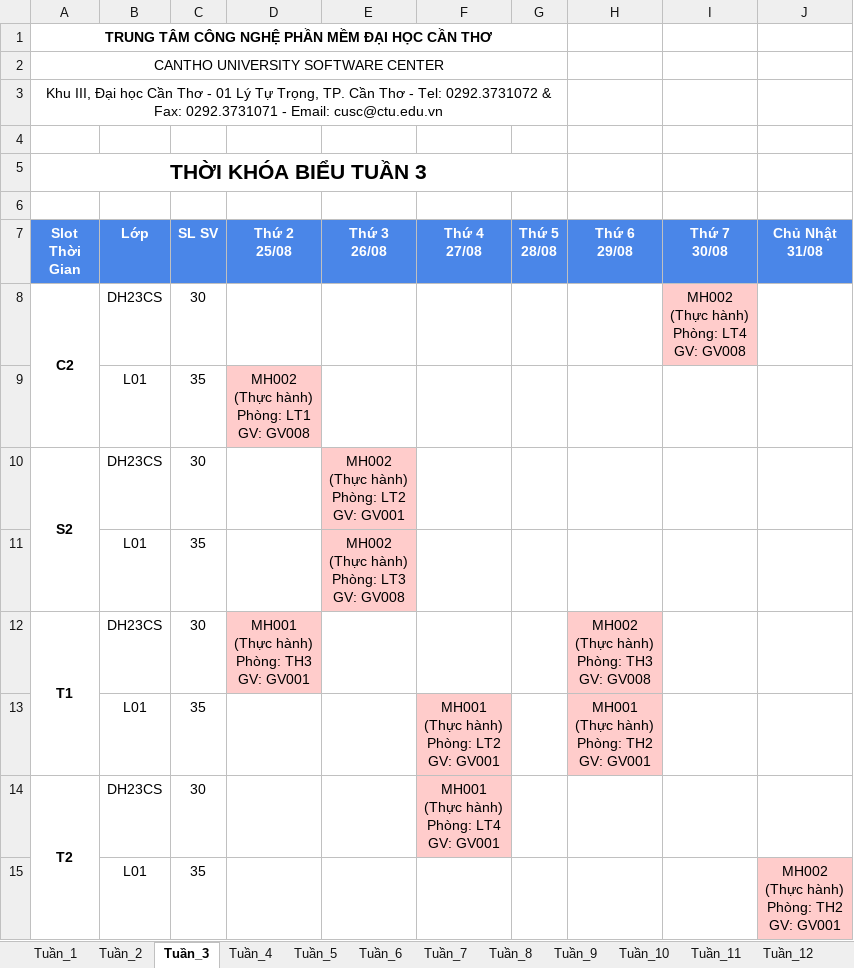
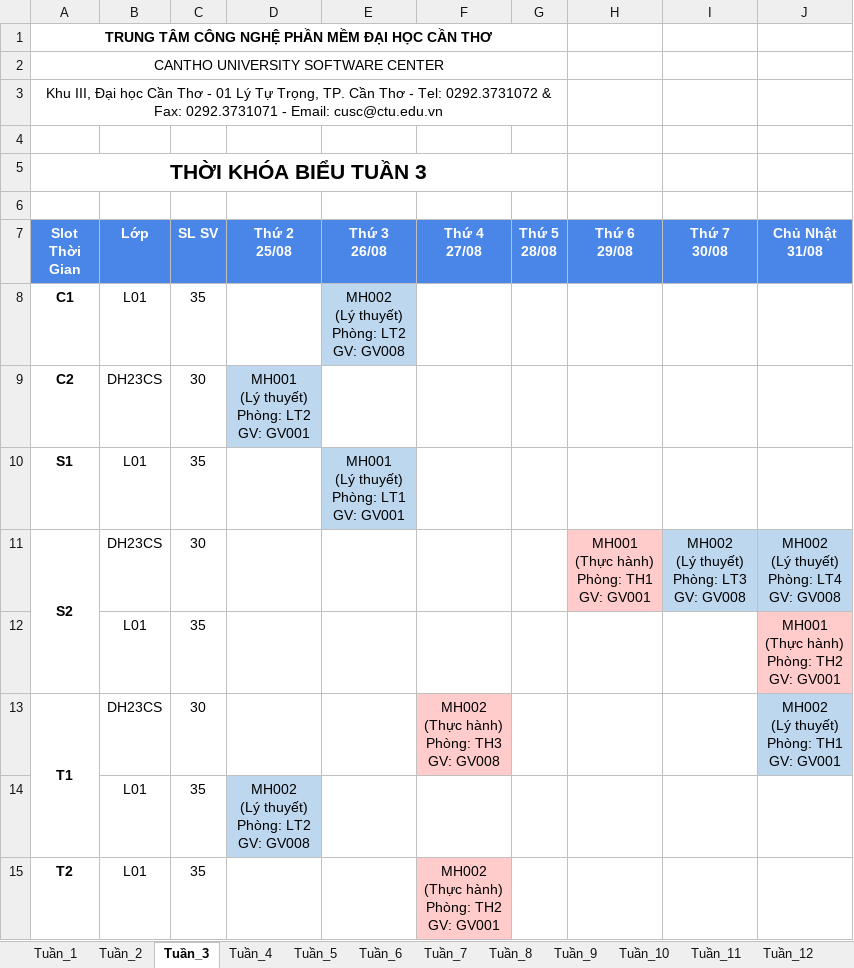
Before and after one commit to dat-nglt/cusc-schedule, an Excel workbook: timetabling_GA/results/HK1_CT01_2025/TKB_Hoc_Ky.xlsx, sheet Tuần_3, drawn as a sheet; values as stored, in another font and other column widths than the file's, no borders; removed rows and columns are numbered as before the commit, all else as after; ↵ is a line break in a cell; the diff names each change by its address in the sheet, - before the commit and + after, or states it on an @@ line.

```diff
--- a/timetabling_GA/results/HK1_CT01_2025/TKB_Hoc_Ky.xlsx (sheet Tuần_3)
+++ b/timetabling_GA/results/HK1_CT01_2025/TKB_Hoc_Ky.xlsx (sheet Tuần_3)
+row 8: C1 | L01 | 35 |  | MH002 ↵ (Lý thuyết) ↵ Phòng: LT2 ↵ GV: GV008
-A8:A9 merged
-D9 (Thứ 2 25/08): (empty)
+D9 (Thứ 2 25/08): MH001 ↵ (Lý thuyết) ↵ Phòng: LT2 ↵ GV: GV001
-D9 fill: none
+D9 fill: #BDD7EE
-I9 (Thứ 7 30/08): MH002 ↵ (Thực hành) ↵ Phòng: LT4 ↵ GV: GV008
+I9 (Thứ 7 30/08): (empty)
-I9 fill: #FFCCCB
+I9 fill: none
-row 9:  | L01 | 35 | MH002 ↵ (Thực hành) ↵ Phòng: LT1 ↵ GV: GV008
+row 10: S1 | L01 | 35 |  | MH001 ↵ (Lý thuyết) ↵ Phòng: LT1 ↵ GV: GV001
-A10:A11 merged
+A11:A12 merged
-E11 (Thứ 3 26/08): MH002 ↵ (Thực hành) ↵ Phòng: LT2 ↵ GV: GV001
+E11 (Thứ 3 26/08): (empty)
-E11 fill: #FFCCCB
+E11 fill: none
-H11 (Thứ 6 29/08): (empty)
+H11 (Thứ 6 29/08): MH001 ↵ (Thực hành) ↵ Phòng: TH1 ↵ GV: GV001
-H11 fill: none
+H11 fill: #FFCCCB
-I11 (Thứ 7 30/08): (empty)
+I11 (Thứ 7 30/08): MH002 ↵ (Lý thuyết) ↵ Phòng: LT3 ↵ GV: GV008
-I11:J11 fill: none
+I11:J11 fill: #BDD7EE
-J11 (Chủ Nhật 31/08): (empty)
+J11 (Chủ Nhật 31/08): MH002 ↵ (Lý thuyết) ↵ Phòng: LT4 ↵ GV: GV008
-row 11:  | L01 | 35 |  | MH002 ↵ (Thực hành) ↵ Phòng: LT3 ↵ GV: GV008
-row 12: T1 | DH23CS | 30 | MH001 ↵ (Thực hành) ↵ Phòng: TH3 ↵ GV: GV001 |  |  |  | MH002 ↵ (Thực hành) ↵ Phòng: TH3 ↵ GV: GV008
-row 13:  | L01 | 35 |  |  | MH001 ↵ (Thực hành) ↵ Phòng: LT2 ↵ GV: GV001 |  | MH001 ↵ (Thực hành) ↵ Phòng: TH2 ↵ GV: GV001
-row 14: T2 | DH23CS | 30 |  |  | MH001 ↵ (Thực hành) ↵ Phòng: LT4 ↵ GV: GV001
-J12 (Chủ Nhật 31/08): MH002 ↵ (Thực hành) ↵ Phòng: TH2 ↵ GV: GV001
+J12 (Chủ Nhật 31/08): MH001 ↵ (Thực hành) ↵ Phòng: TH2 ↵ GV: GV001
+row 13: T1 | DH23CS | 30 |  |  | MH002 ↵ (Thực hành) ↵ Phòng: TH3 ↵ GV: GV008 |  |  |  | MH002 ↵ (Lý thuyết) ↵ Phòng: TH1 ↵ GV: GV001
+row 14:  | L01 | 35 | MH002 ↵ (Lý thuyết) ↵ Phòng: LT2 ↵ GV: GV008
+row 15: T2 | L01 | 35 |  |  | MH002 ↵ (Thực hành) ↵ Phòng: TH2 ↵ GV: GV001
```
Also changed, not shown: sheet Tuần_2, sheet Tuần_4, sheet Tuần_5, sheet Tuần_8, sheet Tuần_10, sheet Tuần_11, 9 more sheets, timetabling_GA/results/HK1_CT02_2025/TKB_Hoc_Ky.xlsx, timetabling_GA/results/HK2_CT02_2025/TKB_Hoc_Ky.xlsx, 34 other files.
